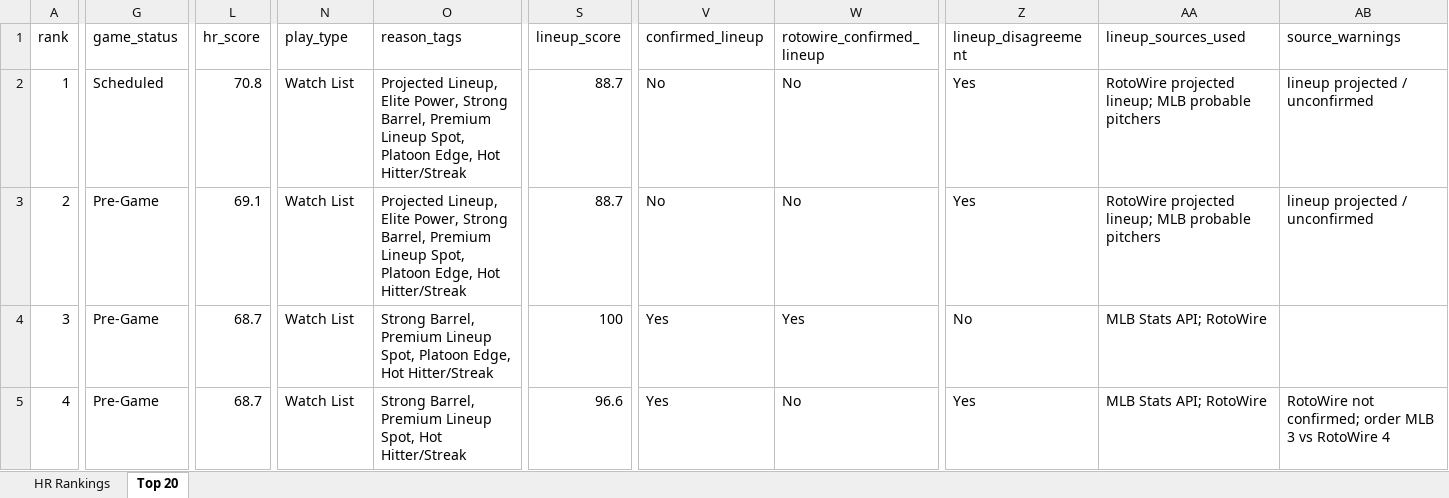
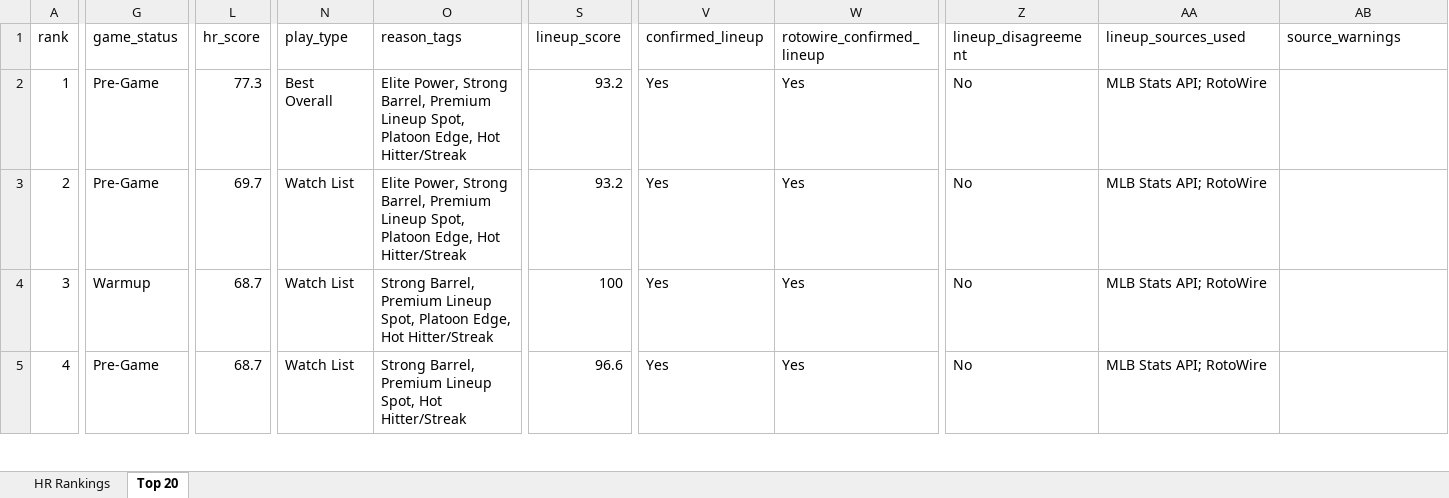
Before and after one commit to etbell28/hitter-tool, an Excel workbook: outputs/daily/hr_rankings_2026-06-13_full.xlsx, sheet Top 20, drawn as a sheet; only a part is shown, gaps mark what is left out; values as stored, in another font and other column widths than the file's, no borders; the diff covers the shown part only; the diff names each change by its address in the sheet, - before the commit and + after, or states it on an @@ line.

```diff
--- a/outputs/daily/hr_rankings_2026-06-13_full.xlsx (sheet Top 20)
+++ b/outputs/daily/hr_rankings_2026-06-13_full.xlsx (sheet Top 20)
-G2 (game_status): Scheduled
+G2 (game_status): Pre-Game
-L2 (hr_score): 70.8
+L2 (hr_score): 77.3
-N2 (play_type): Watch List
+N2 (play_type): Best Overall
-O2:O3 (reason_tags): Projected Lineup, Elite Power,…
+O2:O3 (reason_tags): Elite Power,…
-S2:S3 (lineup_score): 88.7
+S2:S3 (lineup_score): 93.2
-V2:V3 (confirmed_lineup): No
+V2:V3 (confirmed_lineup): Yes
-W2:W3 (rotowire_confirmed_lineup): No
+W2:W3 (rotowire_confirmed_lineup): Yes
-Z2:Z3 (lineup_disagreement): Yes
+Z2:Z3 (lineup_disagreement): No
-AA2:AA3 (lineup_sources_used): RotoWire projected lineup; MLB probable pitchers
+AA2:AA3 (lineup_sources_used): MLB Stats API; RotoWire
-AB2:AB3 (source_warnings): lineup projected / unconfirmed
+AB2:AB3 (source_warnings): (empty)
-L3 (hr_score): 69.1
+L3 (hr_score): 69.7
-G4 (game_status): Pre-Game
+G4 (game_status): Warmup
-W5 (rotowire_confirmed_lineup): No
+W5 (rotowire_confirmed_lineup): Yes
-Z5 (lineup_disagreement): Yes
+Z5 (lineup_disagreement): No
-AB5 (source_warnings): RotoWire not confirmed; order MLB 3 vs RotoWire 4
+AB5 (source_warnings): (empty)
```
Also changed, not shown: 5 added rows, 5 removed rows and 72 edited cells elsewhere in this sheet, sheet HR Rankings, outputs/daily/hr_rankings_2026-06-13.xlsx, outputs/hr_rankings.xlsx, 9 other files.
